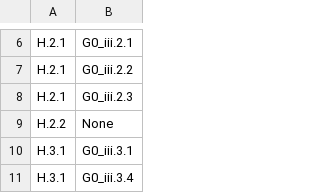
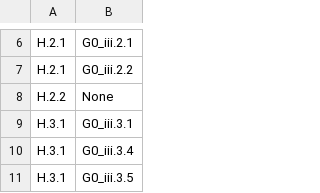
Before and after one commit to STRAST-UPM/ai_requirements_generation_rr, a CSV file: results/analysis/relations/completeness/h_to_g0_iii.csv, drawn as a sheet; only a part is shown, gaps mark what is left out; the shorter side is filled out with more unchanged rows.

```diff
--- a/results/analysis/relations/completeness/h_to_g0_iii.csv
+++ b/results/analysis/relations/completeness/h_to_g0_iii.csv
@@ -7,3 +7,2 @@ H.2.1,G0_iii.2.1
 H.2.1,G0_iii.2.2
-H.2.1,G0_iii.2.3
 H.2.2,None
```
